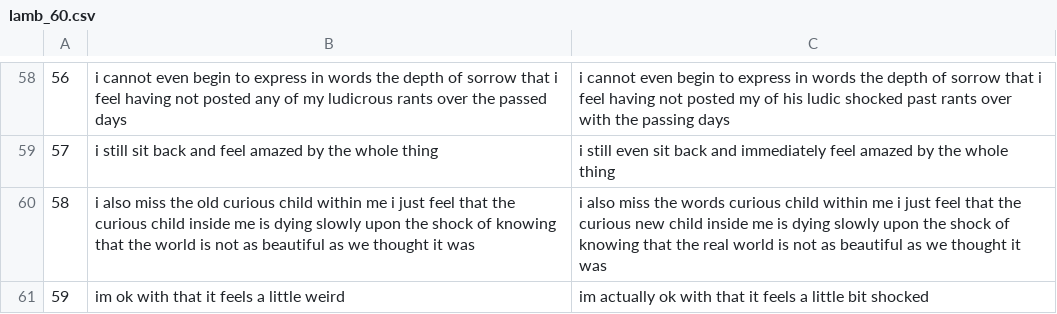
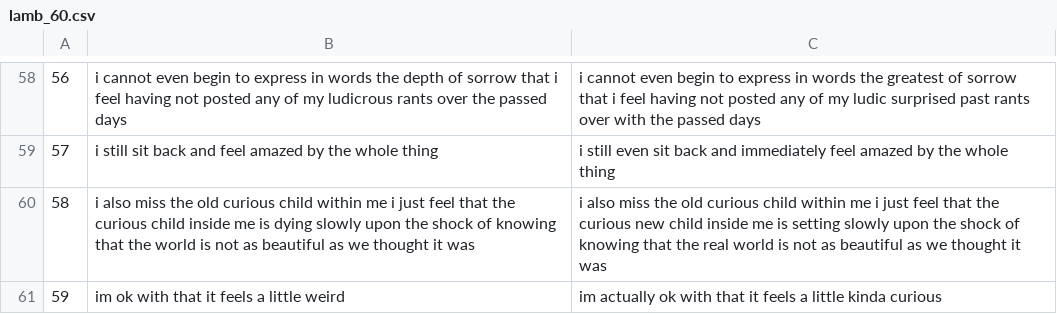
Before and after one commit to cc0408/emo_enhance, a CSV file: eval/lamb_60.csv, drawn as a sheet; only a part is shown, gaps mark what is left out; the diff covers the shown part only.

```diff
--- a/eval/lamb_60.csv
+++ b/eval/lamb_60.csv
@@ -58,4 +58,4 @@
-56,i cannot even begin to express in words the depth of sorrow that i feel having not posted any of my ludicrous rants over the passed days,i cannot even begin to express in words the depth of sorrow that i feel having not posted my of his ludic shocked past rants over with the passing days
+56,i cannot even begin to express in words the depth of sorrow that i feel having not posted any of my ludicrous rants over the passed days,i cannot even begin to express in words the greatest of sorrow that i feel having not posted any of my ludic surprised past rants over with the passed days
 57,i still sit back and feel amazed by the whole thing,i still even sit back and immediately feel amazed by the whole thing
-58,i also miss the old curious child within me i just feel that the curious child inside me is dying slowly upon the shock of knowing that the world is not as beautiful as we thought it was,i also miss the words curious child within me i just feel that the curious new child inside me is dying slowly upon the shock of knowing that the real world is not as beautiful as we thought it was
-59,im ok with that it feels a little weird,im actually ok with that it feels a little bit shocked
+58,i also miss the old curious child within me i just feel that the curious child inside me is dying slowly upon the shock of knowing that the world is not as beautiful as we thought it was,i also miss the old curious child within me i just feel that the curious new child inside me is setting slowly upon the shock of knowing that the real world is not as beautiful as we thought it was
+59,im ok with that it feels a little weird,im actually ok with that it feels a little kinda curious
```
Also changed, not shown: 49 edited cells elsewhere in this file.
